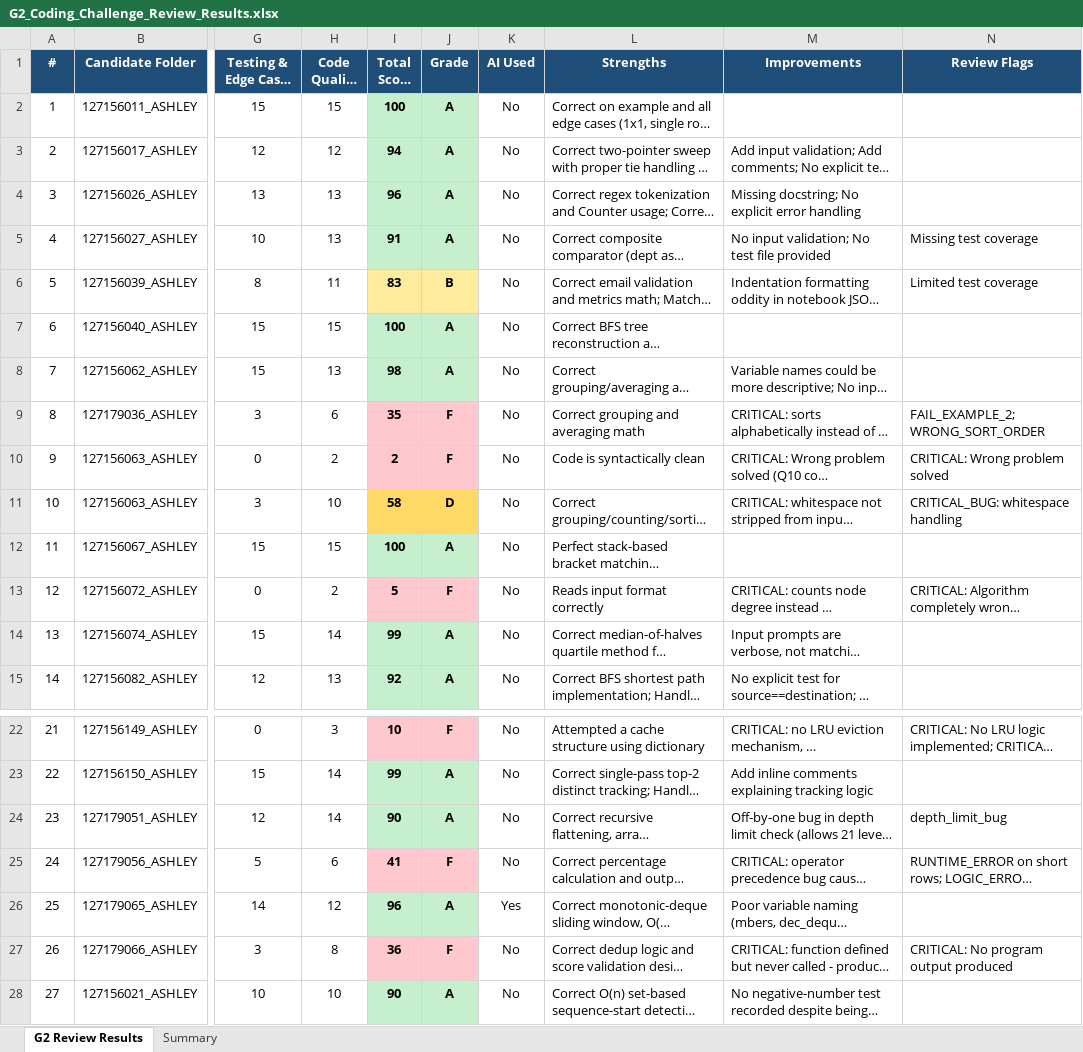
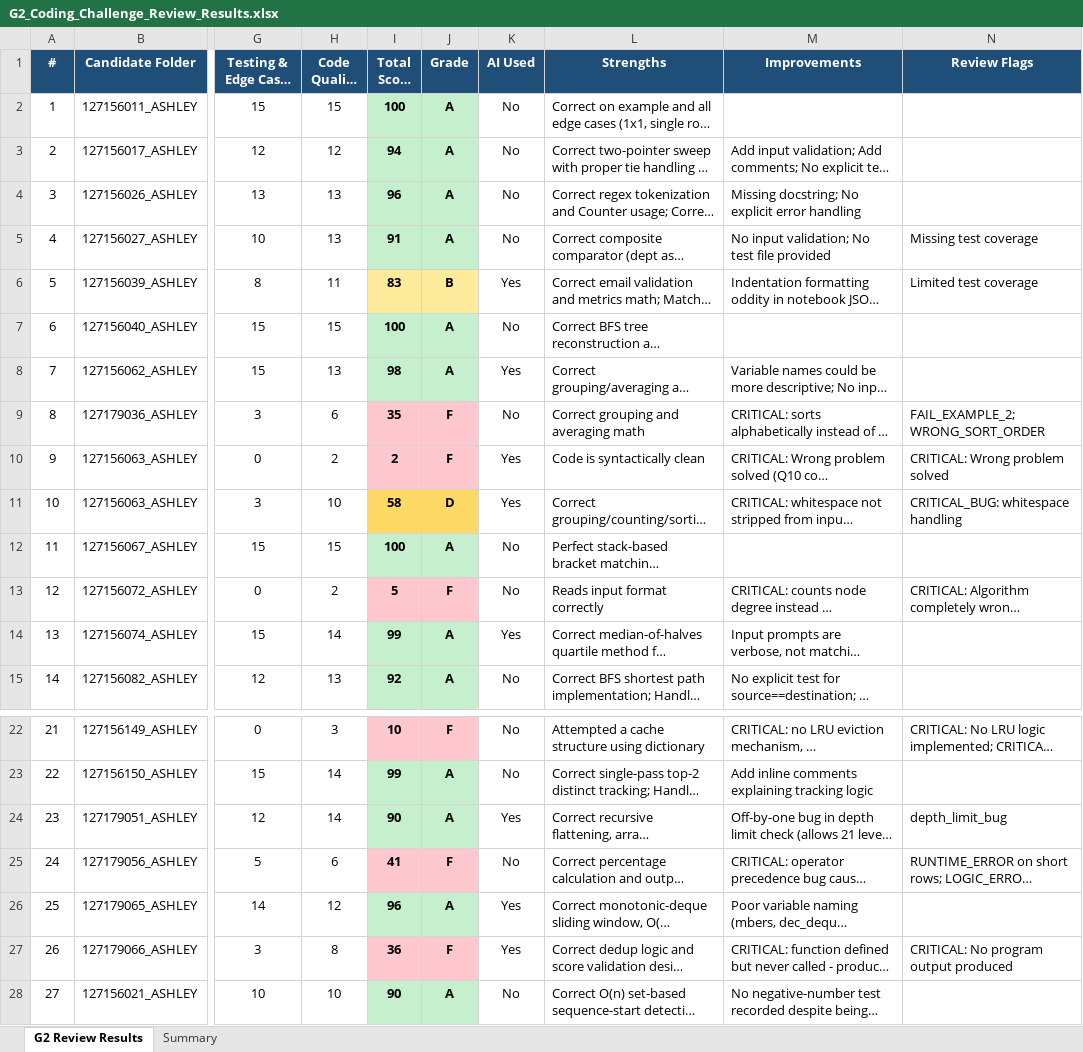
Before and after one commit to nputhiyavan-ashley/Sasthra-Coding-Results, an Excel workbook: G2_Coding_Challenge_Review_Results.xlsx, sheet G2 Review Results, drawn as a sheet; only a part is shown, gaps mark what is left out; long unchanged cells end in …; values as stored, in another font and other column widths than the file's, no borders; the diff names each change by its address in the sheet, - before the commit and + after, or states it on an @@ line.

Commit message:
Mark AI Used as Yes for folders containing a README.md

```diff
--- a/G2_Coding_Challenge_Review_Results.xlsx (sheet G2 Review Results)
+++ b/G2_Coding_Challenge_Review_Results.xlsx (sheet G2 Review Results)
-K6 (AI Used): No
+K6 (AI Used): Yes
-K8 (AI Used): No
+K8 (AI Used): Yes
-K10:K11 (AI Used): No
+K10:K11 (AI Used): Yes
-K14 (AI Used): No
+K14 (AI Used): Yes
-K24 (AI Used): No
+K24 (AI Used): Yes
-K27 (AI Used): No
+K27 (AI Used): Yes
```
Also changed, not shown: 1 other file.
